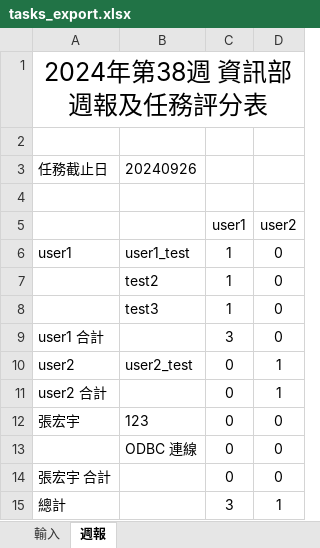
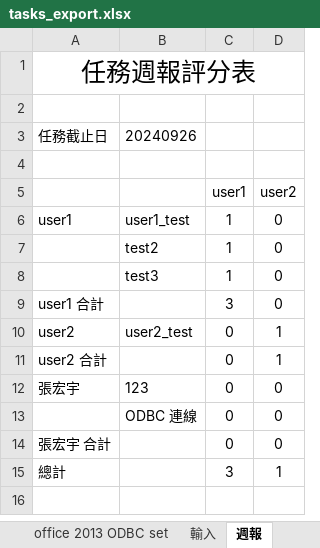
Before and after one commit to ChangBigData20220324/task-tool-with-python, an Excel workbook: tasks_export.xlsx, sheet 週報, drawn as a sheet; values as stored, in another font and other column widths than the file's, no borders; the diff names each change by its address in the sheet, - before the commit and + after, or states it on an @@ line.

Commit message:
office 2013 ODBC  test data update  & delete GUI  Weekly_View function

```diff
--- a/tasks_export.xlsx (sheet 週報)
+++ b/tasks_export.xlsx (sheet 週報)
+sheet tab: office 2013 ODBC set
-A1: 2024年第38週 資訊部週報及任務評分表
+A1: 任務週報評分表
```
Also changed, not shown: other sheet tabs, 2 other files.
